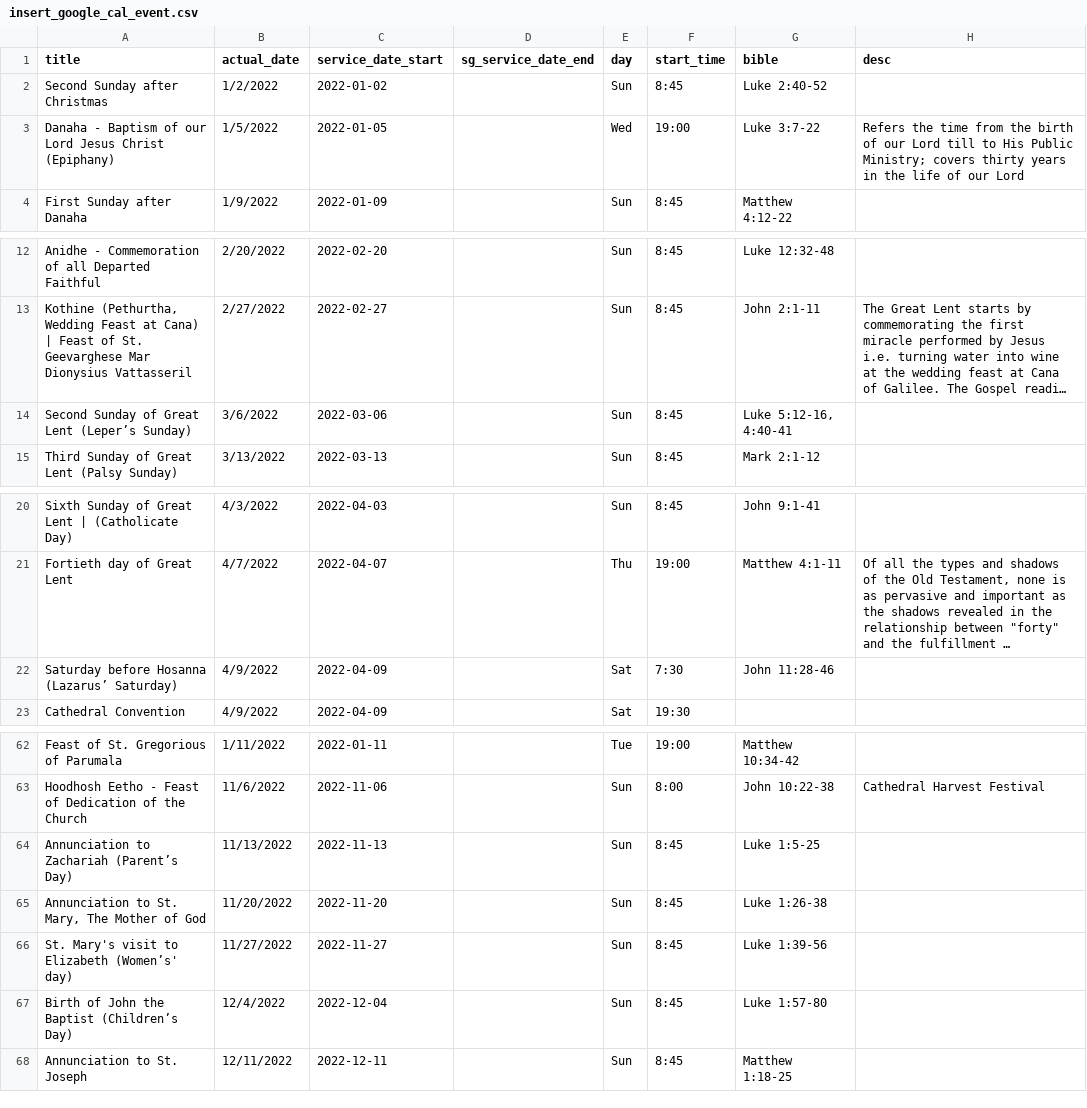
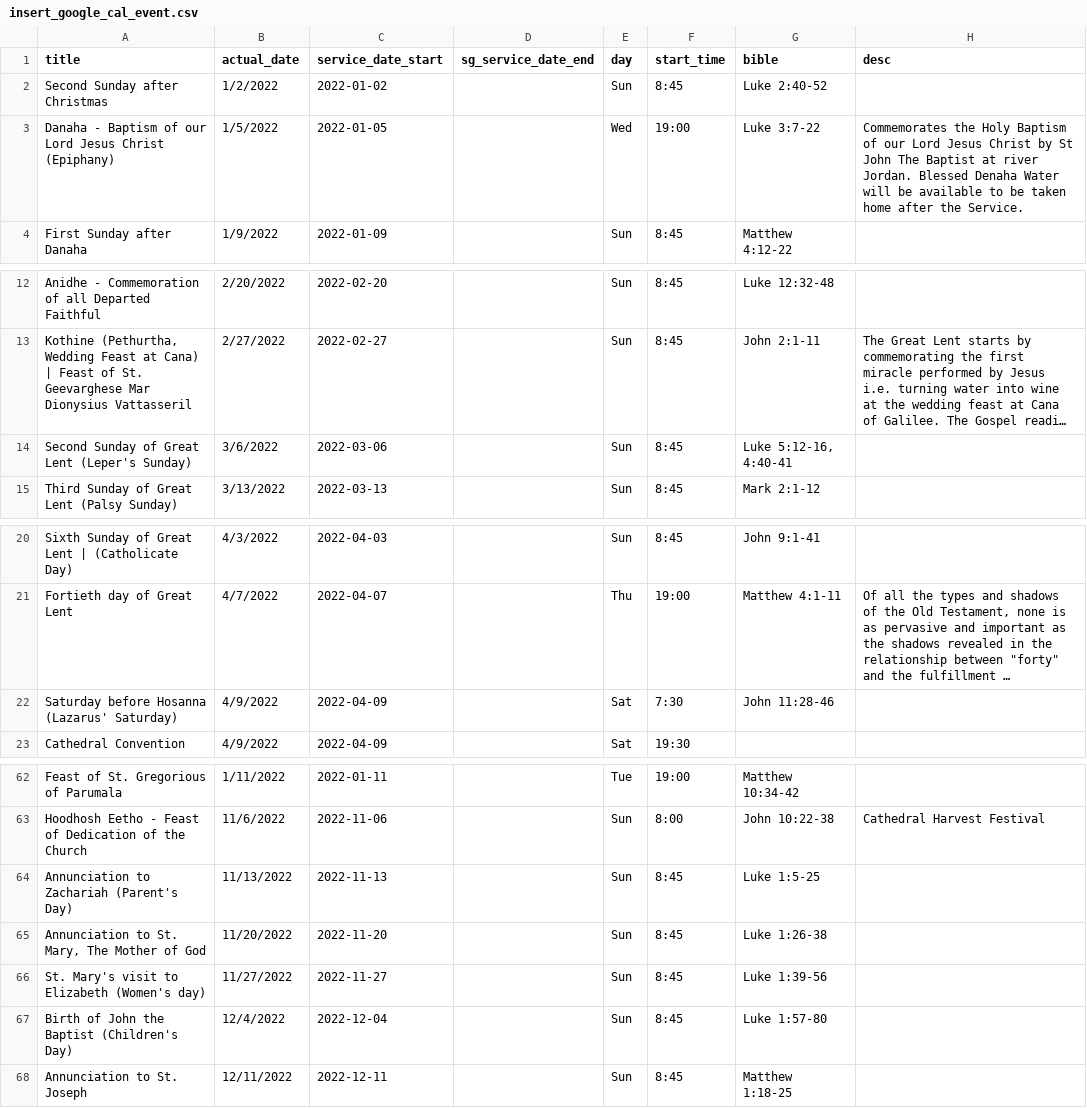
Before and after one commit to stoscsg/google_calendar_update, a CSV file: insert_google_cal_event.csv, drawn as a sheet; only a part is shown, gaps mark what is left out; long unchanged cells end in …; the diff names each change by its address in the sheet, - before the commit and + after, or states it on an @@ line.

Commit message:
Update insert_google_cal_event.csv

```diff
--- a/insert_google_cal_event.csv
+++ b/insert_google_cal_event.csv
-H3 (desc): Refers the time from the birth of our Lord till to His Public Ministry; covers thirty years in the life of our Lord
+H3 (desc): Commemorates the Holy Baptism of our Lord Jesus Christ by St John The Baptist at river Jordan. Blessed Denaha Water will be available to be taken home after the Service.
-A14 (title): Second Sunday of Great Lent (Leper’s Sunday)
+A14 (title): Second Sunday of Great Lent (Leper's Sunday)
-A22 (title): Saturday before Hosanna (Lazarus’ Saturday)
+A22 (title): Saturday before Hosanna (Lazarus' Saturday)
-A64 (title): Annunciation to Zachariah (Parent’s Day)
+A64 (title): Annunciation to Zachariah (Parent's Day)
-A66 (title): St. Mary's visit to Elizabeth (Women’s' day)
+A66 (title): St. Mary's visit to Elizabeth (Women's day)
-A67 (title): Birth of John the Baptist (Children’s Day)
+A67 (title): Birth of John the Baptist (Children's Day)
```
